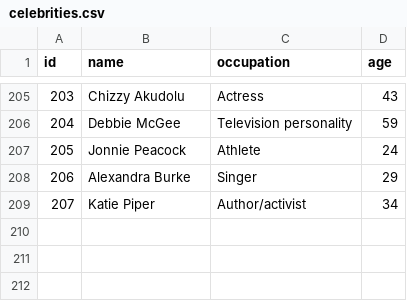
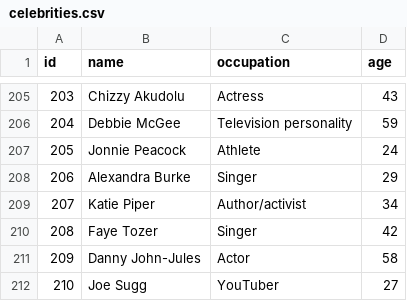
Before and after one commit to four-tens/strictly-come-dancing-results, a CSV file: celebrities.csv, drawn as a sheet; only a part is shown, gaps mark what is left out.

Commit message:
feat(celebrities): Add Faye Tozer, Danny John-Jules, and Joe Sugg

```diff
--- a/celebrities.csv
+++ b/celebrities.csv
@@ -209 +209,4 @@ id,name,occupation,age
 207,Katie Piper,Author/activist,34
+208,Faye Tozer,Singer,42
+209,Danny John-Jules,Actor,58
+210,Joe Sugg,YouTuber,27
```
